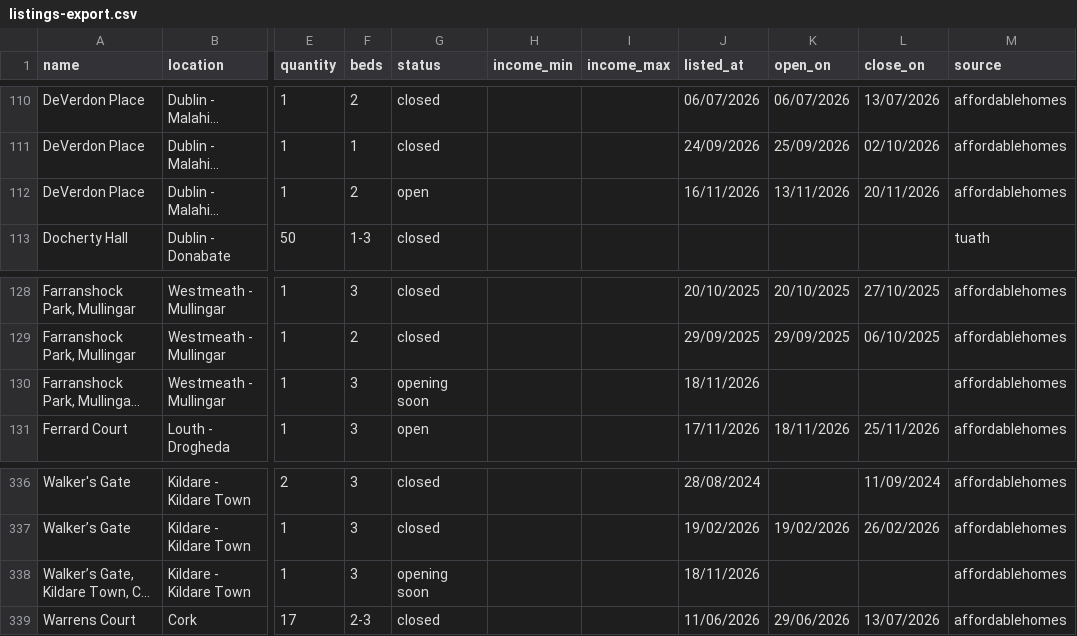
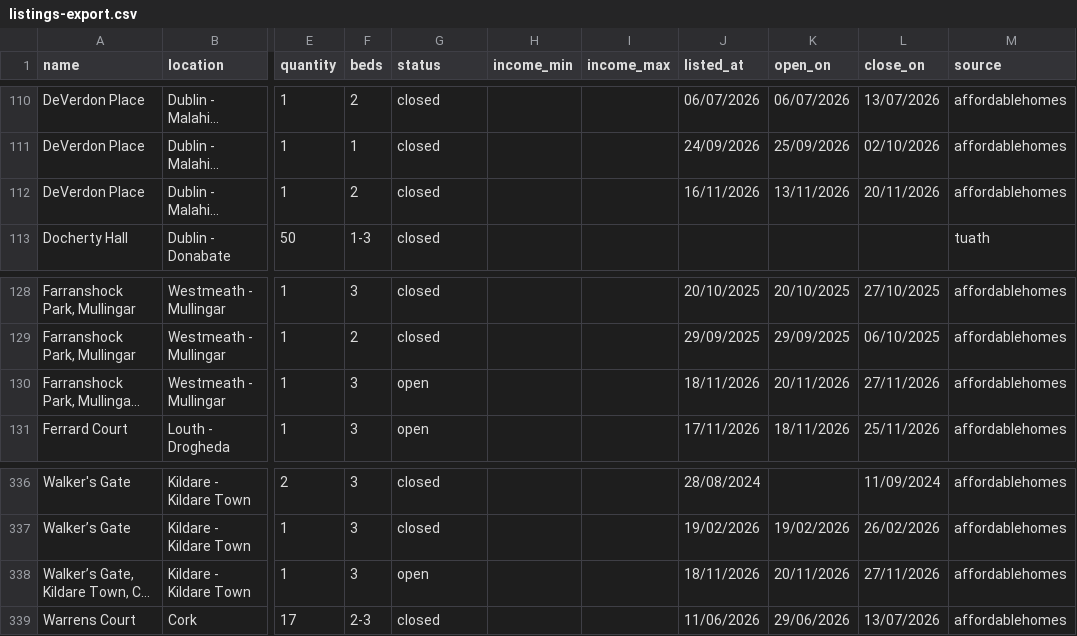
Before and after one commit to costrentalhub/costrentalhub.github.io, a CSV file: data/listings-export.csv, drawn as a sheet; only a part is shown, gaps mark what is left out; long unchanged cells end in …; the diff names each change by its address in the sheet, - before the commit and + after, or states it on an @@ line.

```diff
--- a/data/listings-export.csv
+++ b/data/listings-export.csv
-G112 (status): open
+G112 (status): closed
-G130 (status): opening soon
+G130 (status): open
-K130 (open_on): (empty)
+K130 (open_on): 20/11/2026
-L130 (close_on): (empty)
+L130 (close_on): 27/11/2026
-G338 (status): opening soon
+G338 (status): open
-K338 (open_on): (empty)
+K338 (open_on): 20/11/2026
-L338 (close_on): (empty)
+L338 (close_on): 27/11/2026
```
Also changed, not shown: data/listings-open.csv, 2 other files.
